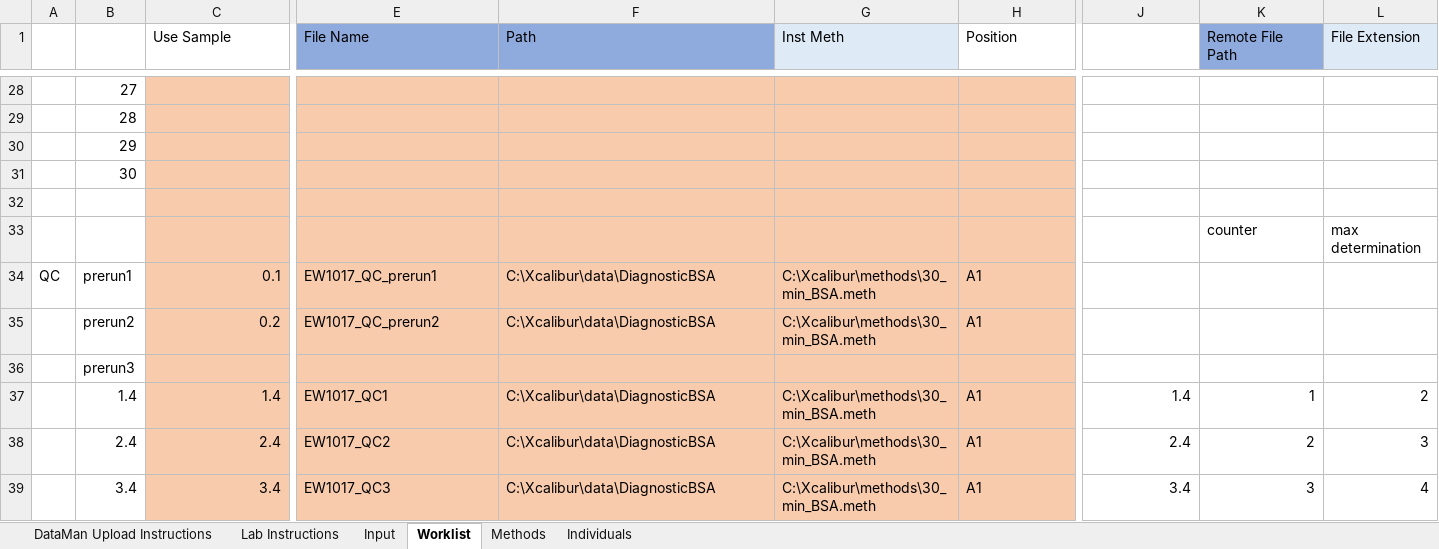
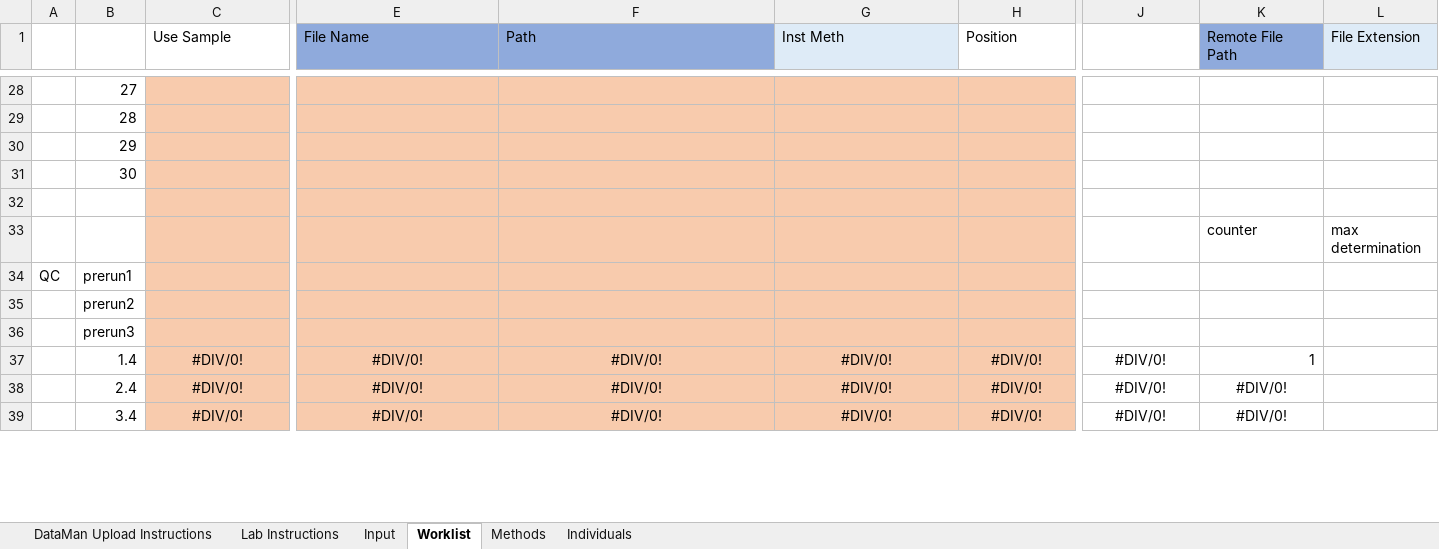
Before and after one commit to samuelpayne/DataManagement, an Excel workbook: DataMan/Records/static/download-template.xlsx, sheet Worklist, drawn as a sheet; only a part is shown, gaps mark what is left out; values as stored, in another font and other column widths than the file's, no borders; the diff covers the shown part only; the diff names each change by its address in the sheet, - before the commit and + after, or states it on an @@ line.

Commit message:
Marked required fields, fixed equations on template.

```diff
--- a/DataMan/Records/static/download-template.xlsx (sheet Worklist)
+++ b/DataMan/Records/static/download-template.xlsx (sheet Worklist)
-C34 (Use Sample): 0.1
+C34 (Use Sample): (empty)
-E34 (File Name): EW1017_QC_prerun1
+E34 (File Name): (empty)
-F34:F35 (Path): C:\Xcalibur\data\DiagnosticBSA
+F34:F35 (Path): (empty)
-G34:G35 (Inst Meth): C:\Xcalibur\methods\30_min_BSA.meth
+G34:G35 (Inst Meth): (empty)
-H34:H35 (Position): A1
+H34:H35 (Position): (empty)
-C35 (Use Sample): 0.2
+C35 (Use Sample): (empty)
-E35 (File Name): EW1017_QC_prerun2
+E35 (File Name): (empty)
-C37 (Use Sample): 1.4
+C37 (Use Sample): #DIV/0!
-C37:C39 alignment: right
+C37:C39 alignment: center
-E37 (File Name): EW1017_QC1
+E37 (File Name): #DIV/0!
-E37:H39 alignment: left
+E37:H39 alignment: center
-F37:F39 (Path): C:\Xcalibur\data\DiagnosticBSA
+F37:F39 (Path): #DIV/0!
-G37:G39 (Inst Meth): C:\Xcalibur\methods\30_min_BSA.meth
+G37:G39 (Inst Meth): #DIV/0!
-H37:H39 (Position): A1
+H37:H39 (Position): #DIV/0!
-J37: 1.4
+J37: #DIV/0!
-J37 alignment: right
+J37 alignment: center
-L37 (File Extension): 2
+L37 (File Extension): (empty)
-C38 (Use Sample): 2.4
+C38 (Use Sample): #DIV/0!
-E38 (File Name): EW1017_QC2
+E38 (File Name): #DIV/0!
-J38: 2.4
+J38: #DIV/0!
-J38:K39 alignment: right
+J38:K39 alignment: center
-K38 (Remote File Path): 2
+K38 (Remote File Path): #DIV/0!
-L38 (File Extension): 3
+L38 (File Extension): (empty)
-C39 (Use Sample): 3.4
+C39 (Use Sample): #DIV/0!
-E39 (File Name): EW1017_QC3
+E39 (File Name): #DIV/0!
-J39: 3.4
+J39: #DIV/0!
-K39 (Remote File Path): 3
+K39 (Remote File Path): #DIV/0!
-L39 (File Extension): 4
+L39 (File Extension): (empty)
```
Also changed, not shown: 210 edited cells and cell formats elsewhere in this sheet, sheet Input, 2 other files.
